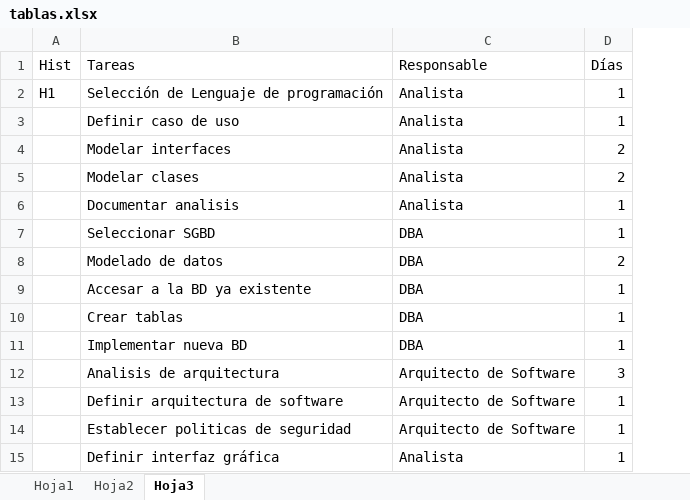
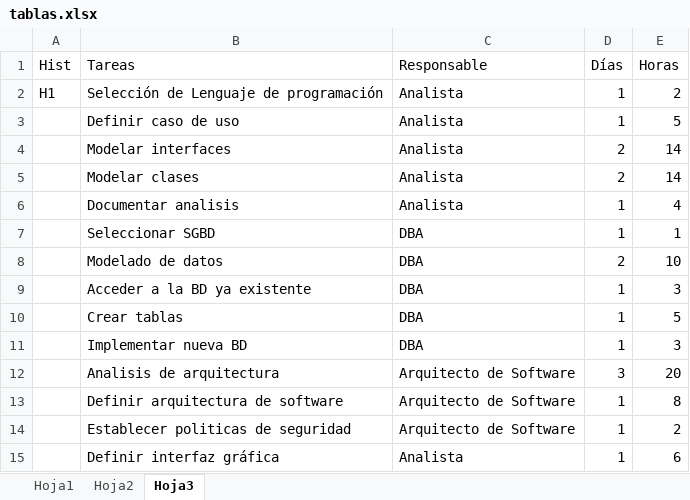
Before and after one commit to pebblead/scrumdo, an Excel workbook: tablas.xlsx, sheet Hoja3, drawn as a sheet; only a part is shown; values as stored, in another font and other column widths than the file's, no borders; the diff covers the shown part only; the diff names each change by its address in the sheet, - before the commit and + after, or states it on an @@ line.

```diff
--- a/tablas.xlsx (sheet Hoja3)
+++ b/tablas.xlsx (sheet Hoja3)
+column E (Horas), rows 2-15: 2 | 5 | 14 | 14 | 4 | 1 | 10 | 3 | 5 | 3 | 20 | 8 | 2 | 6
-B9 (Tareas): Accesar a la BD ya existente
+B9 (Tareas): Acceder a la BD ya existente
```
Also changed, not shown: 1 added row and 20 edited cells elsewhere in this sheet.
